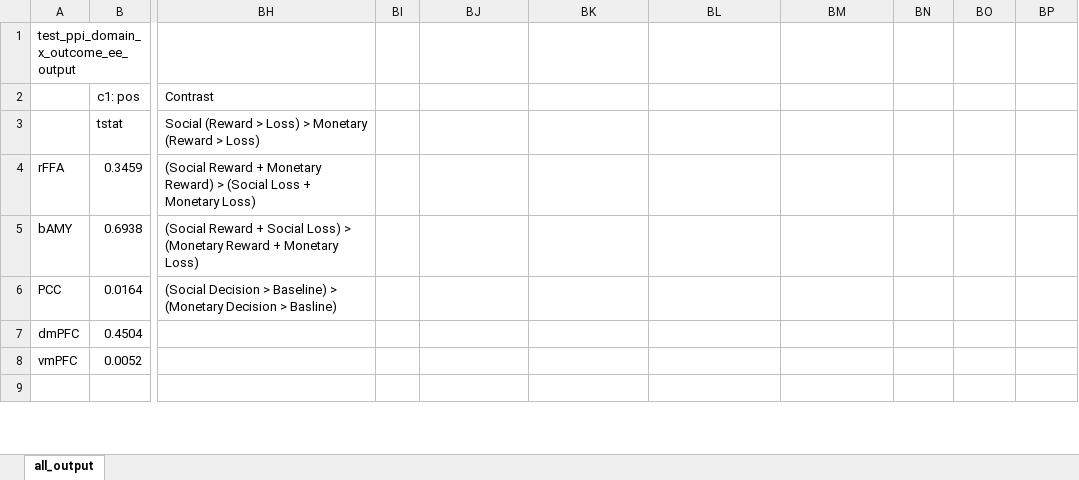
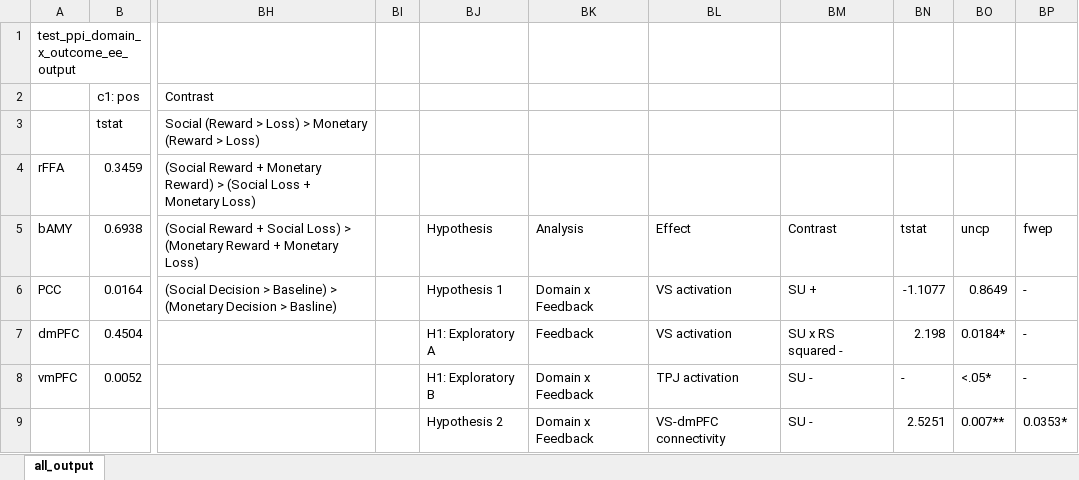
Before and after one commit to DVS-Lab/istart-socdoors, an Excel workbook: derivatives/palm_data/output_corrcon_ise_ee/ppi_ee_output_formatted.xlsx, sheet all_output, drawn as a sheet; only a part is shown, gaps mark what is left out; values as stored, in another font and other column widths than the file's, no cell formats; the diff covers the shown part only; the diff names each change by its address in the sheet, - before the commit and + after, or states it on an @@ line.

```diff
--- a/derivatives/palm_data/output_corrcon_ise_ee/ppi_ee_output_formatted.xlsx (sheet all_output)
+++ b/derivatives/palm_data/output_corrcon_ise_ee/ppi_ee_output_formatted.xlsx (sheet all_output)
-BJ5: (empty)
+BJ5: Hypothesis
-BK5: (empty)
+BK5: Analysis
-BL5: (empty)
+BL5: Effect
-BM5: (empty)
+BM5: Contrast
-BN5: (empty)
+BN5: tstat
-BO5: (empty)
+BO5: uncp
-BP5: (empty)
+BP5: fwep
-BJ6: (empty)
+BJ6: Hypothesis 1
-BK6: (empty)
+BK6: Domain x Feedback
-BL6:BL7: (empty)
+BL6:BL7: VS activation
-BM6: (empty)
+BM6: SU +
-BN6: (empty)
+BN6: -1.1077
-BO6: (empty)
+BO6: 0.8649
-BP6:BP8: (empty)
+BP6:BP8: -
-BJ7: (empty)
+BJ7: H1: Exploratory A
-BK7: (empty)
+BK7: Feedback
-BM7: (empty)
+BM7: SU x RS squared -
-BN7: (empty)
+BN7: 2.198
-BO7: (empty)
+BO7: 0.0184*
-BJ8: (empty)
+BJ8: H1: Exploratory B
-BK8:BK9: (empty)
+BK8:BK9: Domain x Feedback
-BL8: (empty)
+BL8: TPJ activation
-BM8:BM9: (empty)
+BM8:BM9: SU -
-BN8: (empty)
+BN8: -
-BO8: (empty)
+BO8: <.05*
-BJ9: (empty)
+BJ9: Hypothesis 2
-BL9: (empty)
+BL9: VS-dmPFC connectivity
-BN9: (empty)
+BN9: 2.5251
-BO9: (empty)
+BO9: 0.007**
-BP9: (empty)
+BP9: 0.0353*
```
Also changed, not shown: 7 edited cells elsewhere in this sheet, cell formats, 4 other files.
